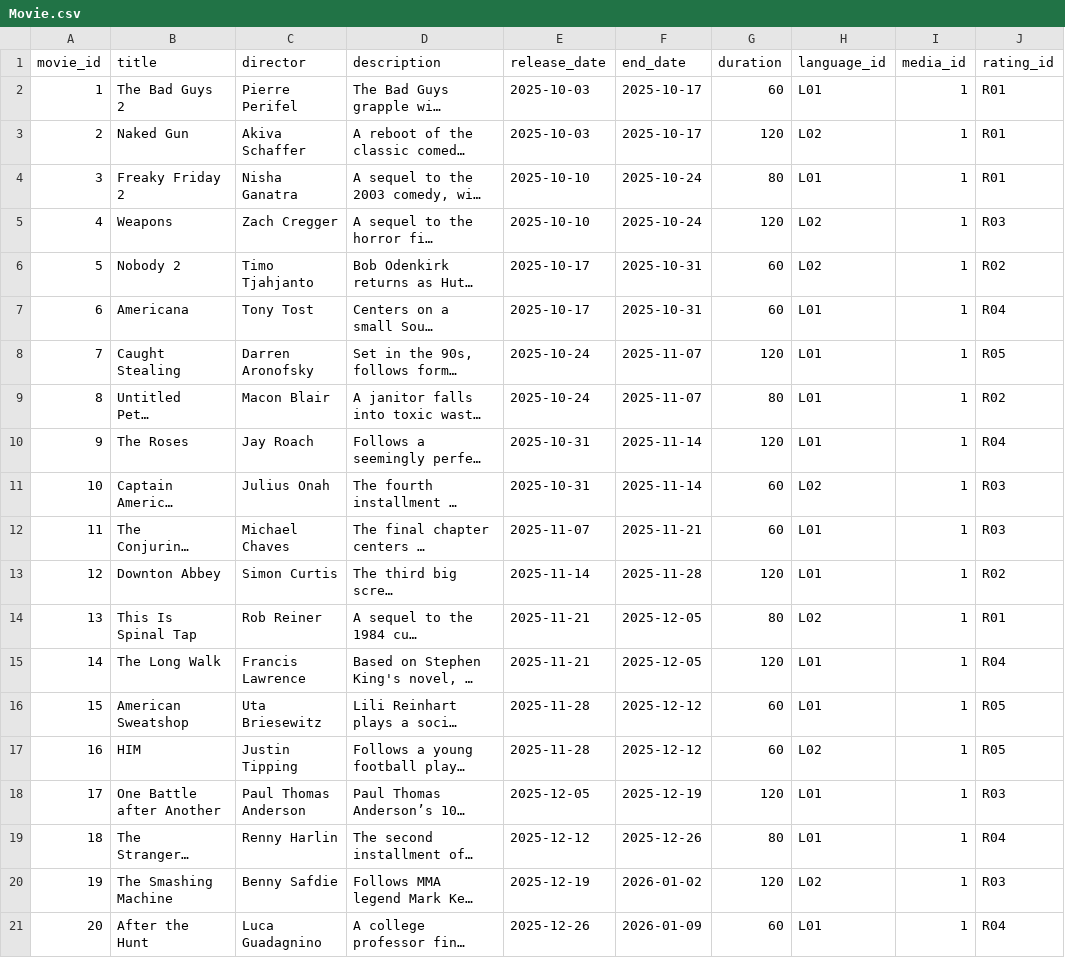
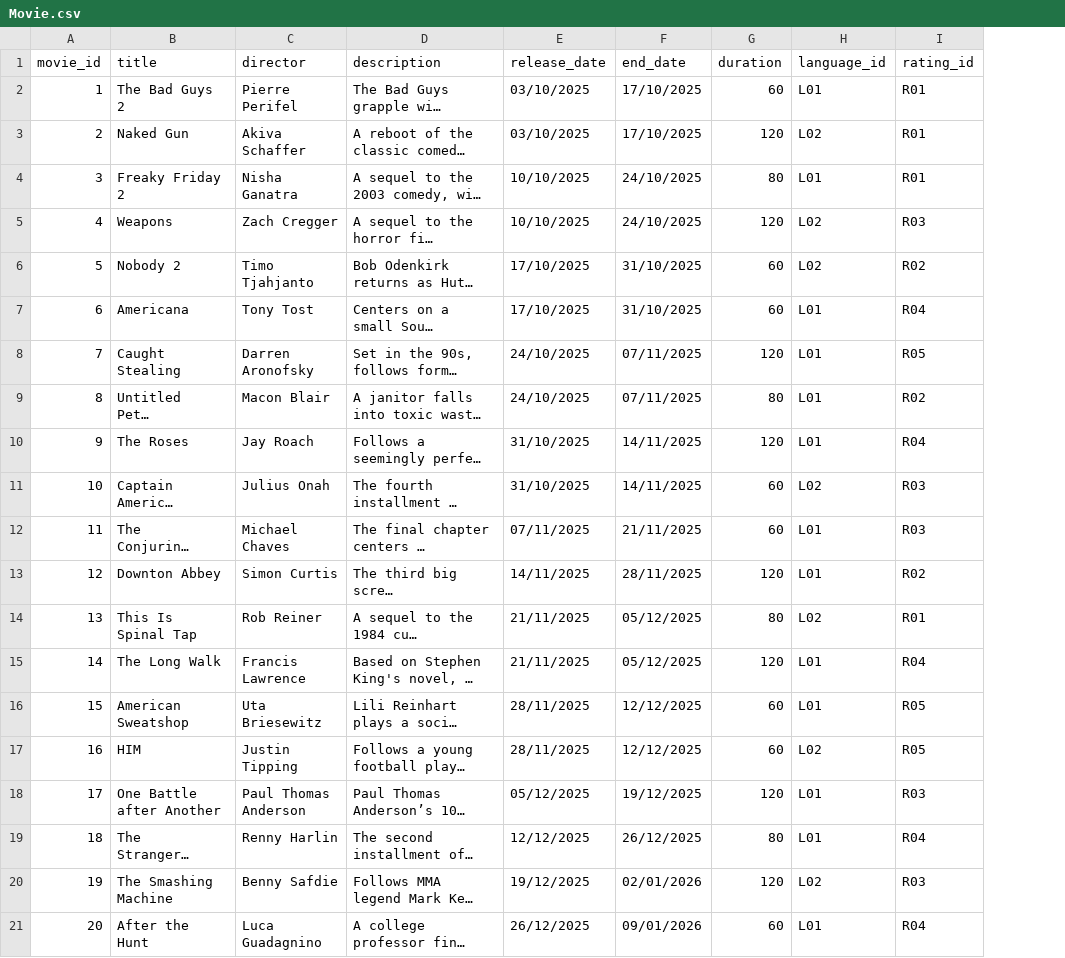
Before and after one commit to JaniceHernandez/moviebookingsystem, a CSV file: assets/Movie.csv, drawn as a sheet; long unchanged cells end in …; the diff names each change by its address in the sheet, - before the commit and + after, or states it on an @@ line.

```diff
--- a/assets/Movie.csv
+++ b/assets/Movie.csv
-column I (media_id), rows 2-21: all 1
-E2:E3 (release_date): 2025-10-03
+E2:E3 (release_date): 03/10/2025
-F2:F3 (end_date): 2025-10-17
+F2:F3 (end_date): 17/10/2025
-E4:E5 (release_date): 2025-10-10
+E4:E5 (release_date): 10/10/2025
-F4:F5 (end_date): 2025-10-24
+F4:F5 (end_date): 24/10/2025
-E6:E7 (release_date): 2025-10-17
+E6:E7 (release_date): 17/10/2025
-F6:F7 (end_date): 2025-10-31
+F6:F7 (end_date): 31/10/2025
-E8:E9 (release_date): 2025-10-24
+E8:E9 (release_date): 24/10/2025
-F8:F9 (end_date): 2025-11-07
+F8:F9 (end_date): 07/11/2025
-E10:E11 (release_date): 2025-10-31
+E10:E11 (release_date): 31/10/2025
-F10:F11 (end_date): 2025-11-14
+F10:F11 (end_date): 14/11/2025
-E12 (release_date): 2025-11-07
+E12 (release_date): 07/11/2025
-F12 (end_date): 2025-11-21
+F12 (end_date): 21/11/2025
-E13 (release_date): 2025-11-14
+E13 (release_date): 14/11/2025
-F13 (end_date): 2025-11-28
+F13 (end_date): 28/11/2025
-E14:E15 (release_date): 2025-11-21
+E14:E15 (release_date): 21/11/2025
-F14:F15 (end_date): 2025-12-05
+F14:F15 (end_date): 05/12/2025
-E16:E17 (release_date): 2025-11-28
+E16:E17 (release_date): 28/11/2025
-F16:F17 (end_date): 2025-12-12
+F16:F17 (end_date): 12/12/2025
-E18 (release_date): 2025-12-05
+E18 (release_date): 05/12/2025
-F18 (end_date): 2025-12-19
+F18 (end_date): 19/12/2025
-E19 (release_date): 2025-12-12
+E19 (release_date): 12/12/2025
-F19 (end_date): 2025-12-26
+F19 (end_date): 26/12/2025
-E20 (release_date): 2025-12-19
+E20 (release_date): 19/12/2025
-F20 (end_date): 2026-01-02
+F20 (end_date): 02/01/2026
-E21 (release_date): 2025-12-26
+E21 (release_date): 26/12/2025
-F21 (end_date): 2026-01-09
+F21 (end_date): 09/01/2026
```
Also changed, not shown: assets/Media.csv.
